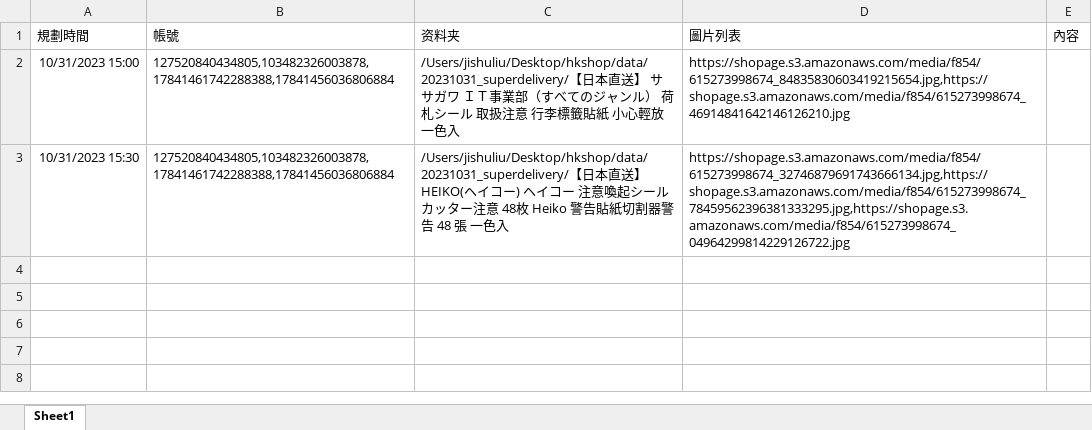
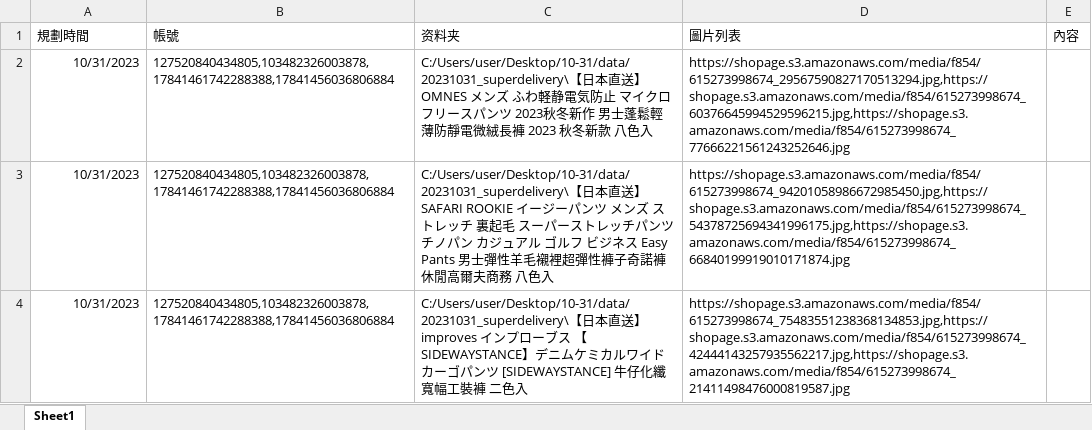
Before and after one commit to sy9510/HkShop, an Excel workbook: schedule.xlsx, sheet Sheet1, drawn as a sheet; values as stored, in another font and other column widths than the file's, no borders; addresses are those after the commit; the diff names each change by its address in the sheet, - before the commit and + after, or states it on an @@ line.

Commit message:
2023-10-31 20:13:52 Update Excel file

```diff
--- a/schedule.xlsx (sheet Sheet1)
+++ b/schedule.xlsx (sheet Sheet1)
+row 2: 10/31/2023 | 127520840434805,103482326003878,17841461742288388,17841456036806884 | C:/Users/user/Desktop/10-31/data/20231031_superdelivery\【日本直送】 OMNES メンズ ふわ軽静電気防止 マイクロフリースパンツ 2023秋冬新作 男士蓬鬆輕薄防靜電微絨長褲 2023 秋冬新款 八色入 | https://shopage.s3.amazonaws.com/media/f854/615273998674_29567590827170513294.jpg,https://shopage.s3.amazonaws.com/media/f854/615273998674_60376645994529596215.jpg,https://shopage.s3.amazonaws.com/media/f854/615273998674_77666221561243252646.jpg
-A3 (規劃時間): 10/31/2023 15:00
+A3 (規劃時間): 10/31/2023
-C3 (资料夹): /Users/jishuliu/Desktop/hkshop/data/20231031_superdelivery/【日本直送】 ササガワ ＩＴ事業部（すべてのジャンル） 荷札シール 取扱注意 行李標籤貼紙 小心輕放 一色入
+C3 (资料夹): C:/Users/user/Desktop/10-31/data/20231031_superdelivery\【日本直送】 SAFARI ROOKIE イージーパンツ メンズ ストレッチ 裏起毛 スーパーストレッチパンツ チノパン カジュアル ゴルフ ビジネス Easy Pants 男士彈性羊毛襯裡超彈性褲子奇諾褲休閒高爾夫商務 八色入
-D3 (圖片列表): https://shopage.s3.amazonaws.com/media/f854/615273998674_84835830603419215654.jpg,https://shopage.s3.amazonaws.com/media/f854/615273998674_46914841642146126210.jpg
+D3 (圖片列表): https://shopage.s3.amazonaws.com/media/f854/615273998674_94201058986672985450.jpg,https://shopage.s3.amazonaws.com/media/f854/615273998674_54378725694341996175.jpg,https://shopage.s3.amazonaws.com/media/f854/615273998674_66840199919010171874.jpg
-A4 (規劃時間): 10/31/2023 15:30
+A4 (規劃時間): 10/31/2023
-C4 (资料夹): /Users/jishuliu/Desktop/hkshop/data/20231031_superdelivery/【日本直送】 HEIKO(ヘイコー) ヘイコー 注意喚起シール カッター注意 48枚 Heiko 警告貼紙切割器警告 48 張 一色入
+C4 (资料夹): C:/Users/user/Desktop/10-31/data/20231031_superdelivery\【日本直送】 improves インプローブス 【SIDEWAYSTANCE】デニムケミカルワイドカーゴパンツ [SIDEWAYSTANCE] 牛仔化纖寬幅工裝褲 二色入
-D4 (圖片列表): https://shopage.s3.amazonaws.com/media/f854/615273998674_32746879691743666134.jpg,https://shopage.s3.amazonaws.com/media/f854/615273998674_78459562396381333295.jpg,https://shopage.s3.amazonaws.com/media/f854/615273998674_04964299814229126722.jpg
+D4 (圖片列表): https://shopage.s3.amazonaws.com/media/f854/615273998674_75483551238368134853.jpg,https://shopage.s3.amazonaws.com/media/f854/615273998674_42444143257935562217.jpg,https://shopage.s3.amazonaws.com/media/f854/615273998674_21411498476000819587.jpg
```
